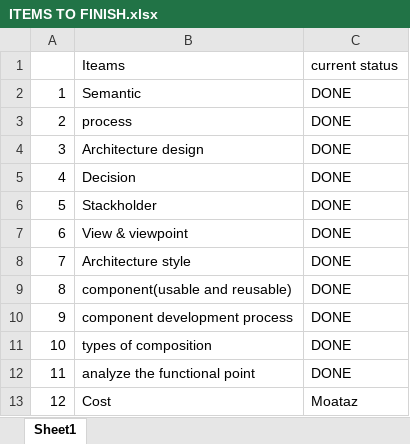
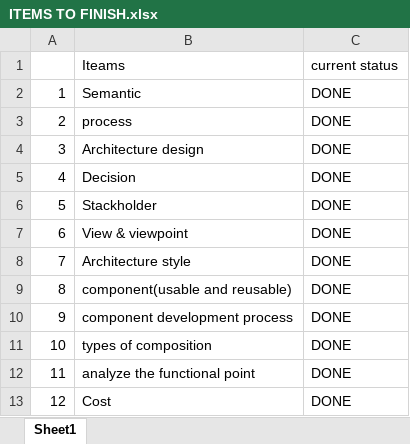
Before and after one commit to M-Elsaeed/SW2, an Excel workbook: ITEMS TO FINISH.xlsx, sheet Sheet1, drawn as a sheet; values as stored, in another font and other column widths than the file's, no borders; the diff names each change by its address in the sheet, - before the commit and + after, or states it on an @@ line.

Commit message:
Update ITEMS TO FINISH.xlsx

```diff
--- a/ITEMS TO FINISH.xlsx (sheet Sheet1)
+++ b/ITEMS TO FINISH.xlsx (sheet Sheet1)
-C13: Moataz
+C13: DONE
```
